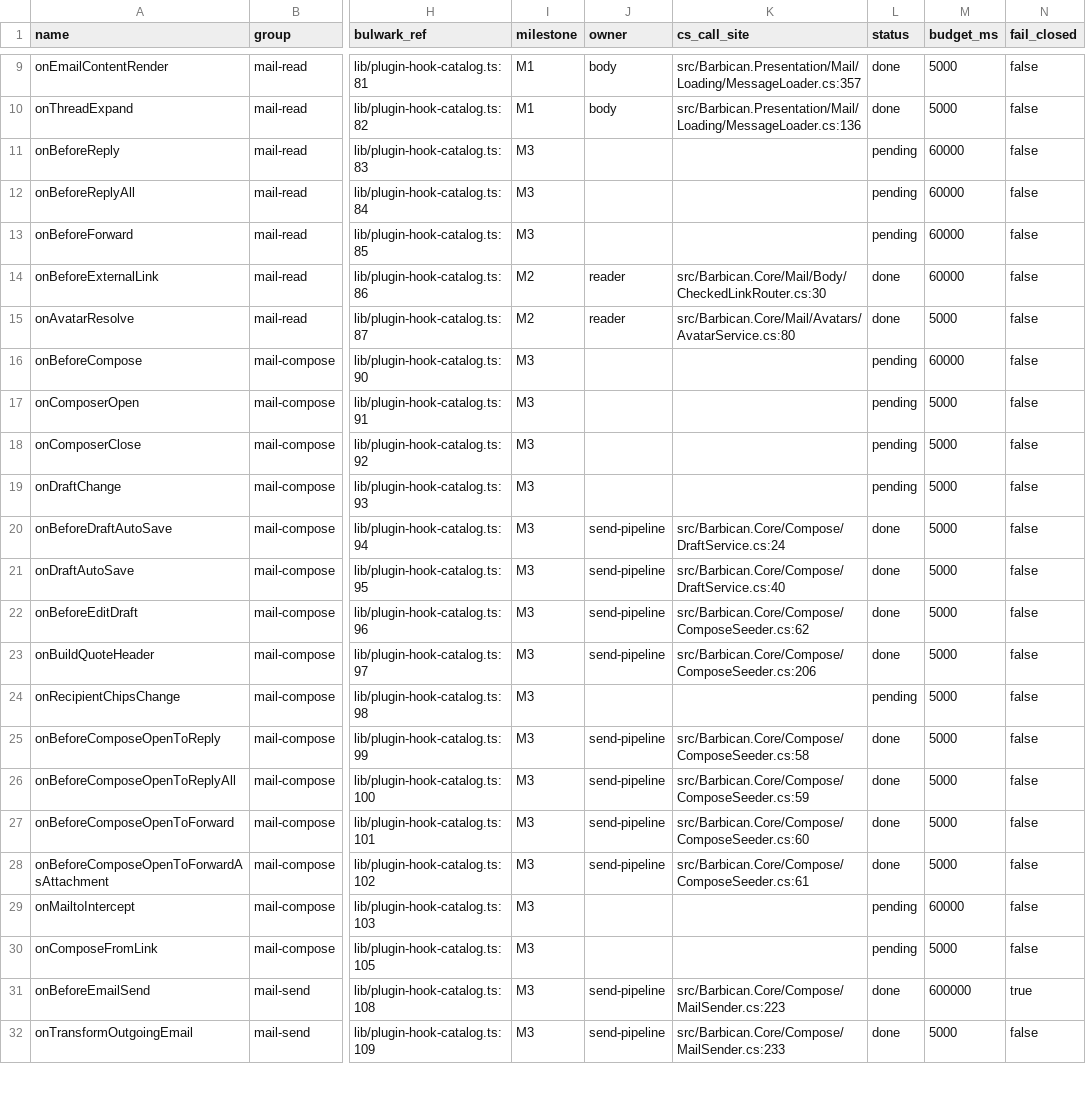
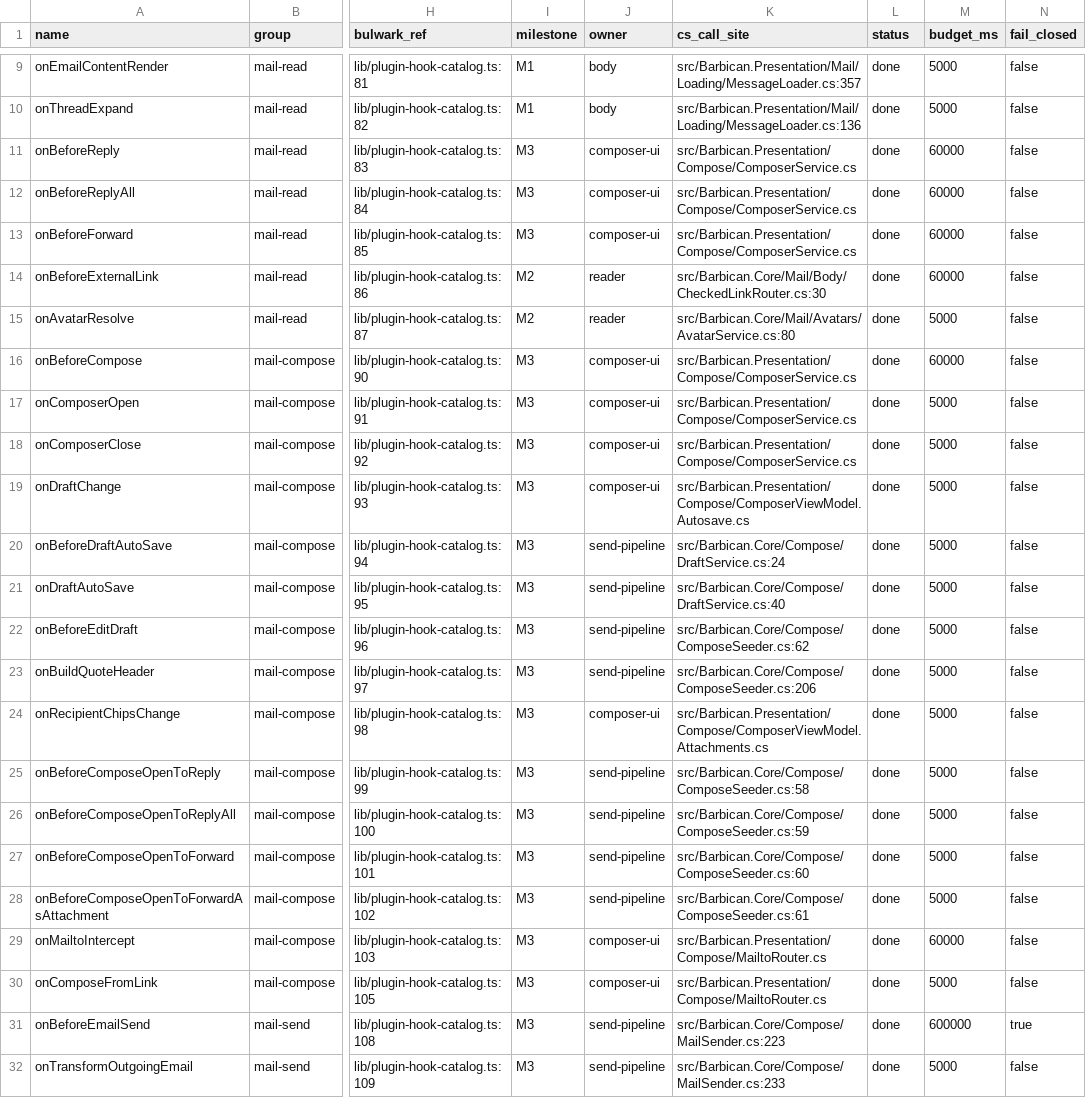
Before and after one commit to Kaan88/barbican, a CSV file: spec/plugins/hooks.csv, drawn as a sheet; only a part is shown, gaps mark what is left out; the diff names each change by its address in the sheet, - before the commit and + after, or states it on an @@ line.

```diff
--- a/spec/plugins/hooks.csv
+++ b/spec/plugins/hooks.csv
-J11:J13 (owner): (empty)
+J11:J13 (owner): composer-ui
-K11:K13 (cs_call_site): (empty)
+K11:K13 (cs_call_site): src/Barbican.Presentation/Compose/ComposerService.cs
-L11:L13 (status): pending
+L11:L13 (status): done
-J16:J19 (owner): (empty)
+J16:J19 (owner): composer-ui
-K16:K18 (cs_call_site): (empty)
+K16:K18 (cs_call_site): src/Barbican.Presentation/Compose/ComposerService.cs
-L16:L19 (status): pending
+L16:L19 (status): done
-K19 (cs_call_site): (empty)
+K19 (cs_call_site): src/Barbican.Presentation/Compose/ComposerViewModel.Autosave.cs
-J24 (owner): (empty)
+J24 (owner): composer-ui
-K24 (cs_call_site): (empty)
+K24 (cs_call_site): src/Barbican.Presentation/Compose/ComposerViewModel.Attachments.cs
-L24 (status): pending
+L24 (status): done
-J29:J30 (owner): (empty)
+J29:J30 (owner): composer-ui
-K29:K30 (cs_call_site): (empty)
+K29:K30 (cs_call_site): src/Barbican.Presentation/Compose/MailtoRouter.cs
-L29:L30 (status): pending
+L29:L30 (status): done
```
Also changed, not shown: 18 other files.
